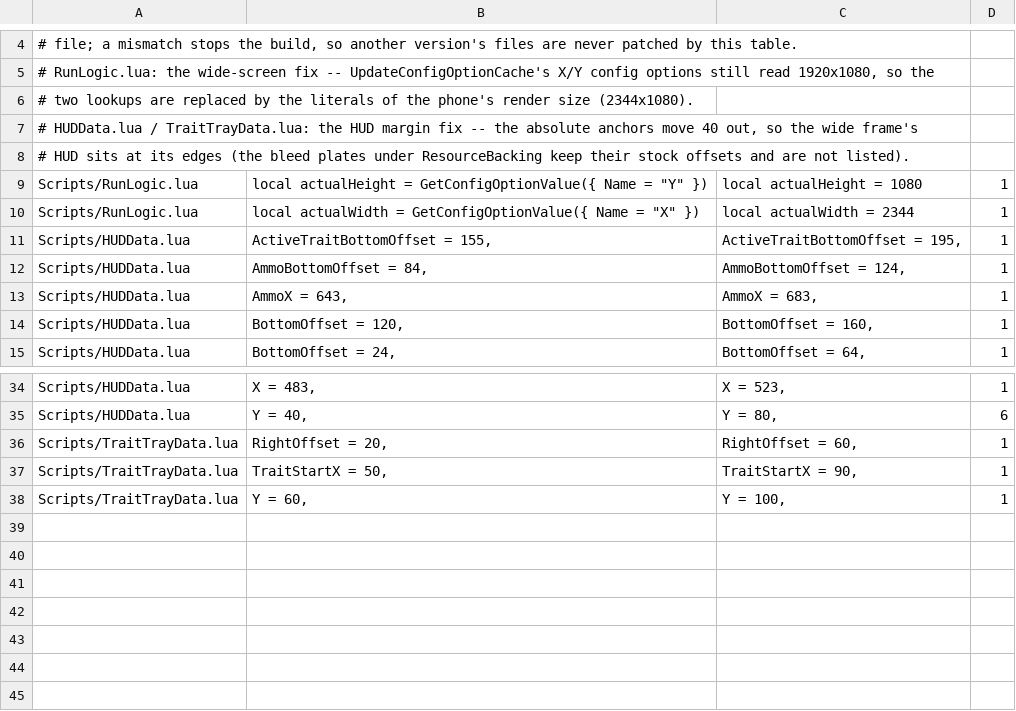
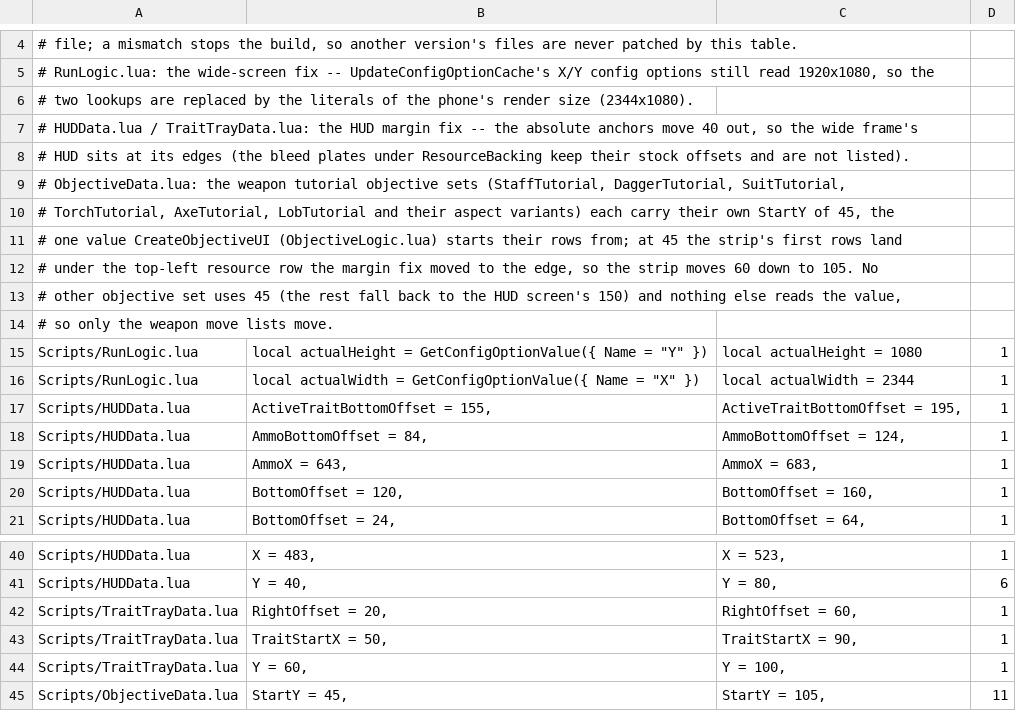
Before and after one commit to Tiaoge-tou/nxnative, a TSV file: dm/games/0100A00019DE0000/romfs_patch.tsv, drawn as a sheet; only a part is shown, gaps mark what is left out; the diff names each change by its address in the sheet, - before the commit and + after, or states it on an @@ line.

Commit message:
hades: the weapon tutorial objective strips start 60 lower
Each weapon tutorial objective set in ObjectiveData.lua carries its
own StartY of 45, the value CreateObjectiveUI starts the strip's
rows from; at 45 the first rows land under the top-left resource
row the wide HUD margin fix moved to the frame's edge. The eleven
sets (six weapons and their aspect variants) now start at 105.
No other objective set uses 45 -- the rest fall back to the HUD
screen's 150 -- and nothing else reads the value, so only the
weapon move lists move. One more romfs_patch rule; a build with
it bakes a new image, so the datapack is re-issued with it.

```diff
--- a/dm/games/0100A00019DE0000/romfs_patch.tsv
+++ b/dm/games/0100A00019DE0000/romfs_patch.tsv
+row 9: # ObjectiveData.lua: the weapon tutorial objective sets (StaffTutorial, DaggerTutorial, SuitTutorial,
+row 10: # TorchTutorial, AxeTutorial, LobTutorial and their aspect variants) each carry their own StartY of 45, the
+row 11: # one value CreateObjectiveUI (ObjectiveLogic.lua) starts their rows from; at 45 the strip's first rows land
+row 12: # under the top-left resource row the margin fix moved to the edge, so the strip moves 60 down to 105. No
+row 13: # other objective set uses 45 (the rest fall back to the HUD screen's 150) and nothing else reads the value,
+row 14: # so only the weapon move lists move.
+row 45: Scripts/ObjectiveData.lua | StartY = 45, | StartY = 105, | 11
```
Also changed, not shown: 1 other file.
